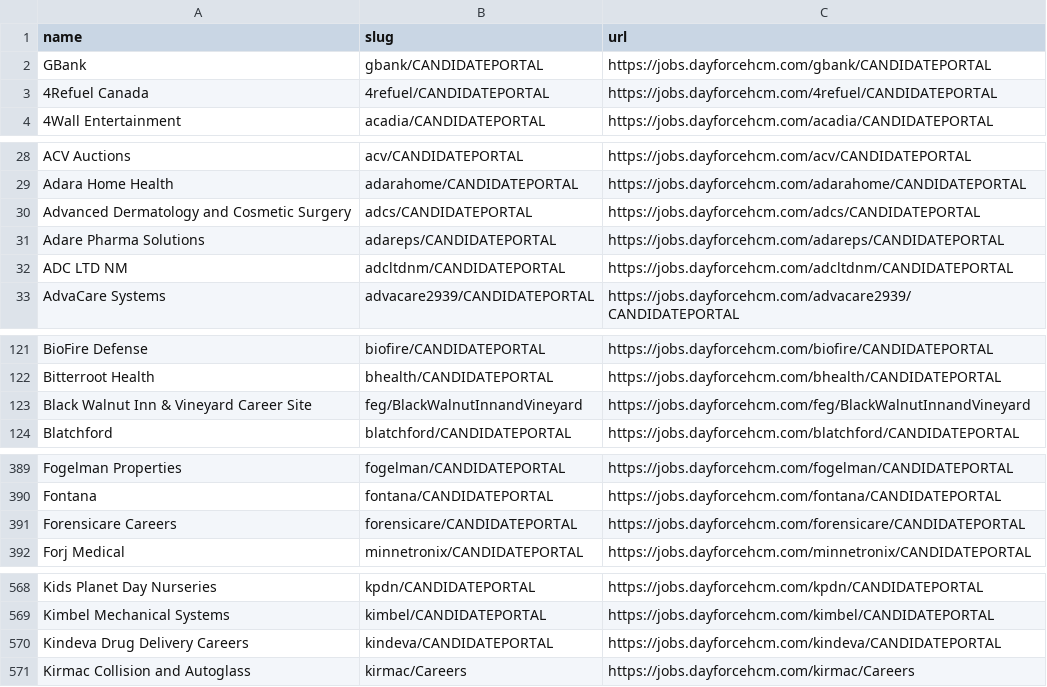
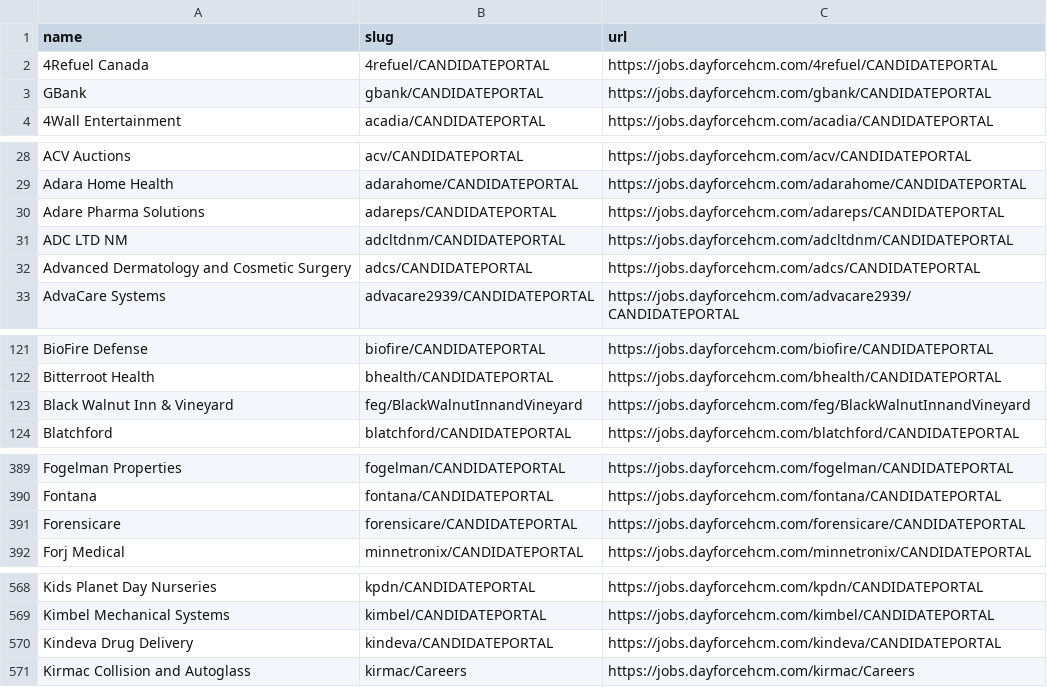
Before and after one commit to kalil0321/ats-scrapers, a CSV file: ats-companies/dayforce.csv, drawn as a sheet; only a part is shown, gaps mark what is left out; the diff covers the shown part only.

```diff
--- a/ats-companies/dayforce.csv
+++ b/ats-companies/dayforce.csv
@@ -1,4 +1,4 @@
 name,slug,url
+4Refuel Canada,4refuel/CANDIDATEPORTAL,https://jobs.dayforcehcm.com/4refuel/CANDIDATEPORTAL
 GBank,gbank/CANDIDATEPORTAL,https://jobs.dayforcehcm.com/gbank/CANDIDATEPORTAL
-4Refuel Canada,4refuel/CANDIDATEPORTAL,https://jobs.dayforcehcm.com/4refuel/CANDIDATEPORTAL
 4Wall Entertainment,acadia/CANDIDATEPORTAL,https://jobs.dayforcehcm.com/acadia/CANDIDATEPORTAL
@@ -29,5 +29,5 @@ ACV Auctions,acv/CANDIDATEPORTAL,https://jobs.dayforcehcm.com/acv/CANDIDATEPORTA
 Adara Home Health,adarahome/CANDIDATEPORTAL,https://jobs.dayforcehcm.com/adarahome/CANDIDATEPORTAL
-Advanced Dermatology and Cosmetic Surgery,adcs/CANDIDATEPORTAL,https://jobs.dayforcehcm.com/adcs/CANDIDATEPORTAL
 Adare Pharma Solutions,adareps/CANDIDATEPORTAL,https://jobs.dayforcehcm.com/adareps/CANDIDATEPORTAL
 ADC LTD NM,adcltdnm/CANDIDATEPORTAL,https://jobs.dayforcehcm.com/adcltdnm/CANDIDATEPORTAL
+Advanced Dermatology and Cosmetic Surgery,adcs/CANDIDATEPORTAL,https://jobs.dayforcehcm.com/adcs/CANDIDATEPORTAL
 AdvaCare Systems,advacare2939/CANDIDATEPORTAL,https://jobs.dayforcehcm.com/advacare2939/CANDIDATEPORTAL
@@ -122,3 +122,3 @@ BioFire Defense,biofire/CANDIDATEPORTAL,https://jobs.dayforcehcm.com/biofire/CAN
 Bitterroot Health,bhealth/CANDIDATEPORTAL,https://jobs.dayforcehcm.com/bhealth/CANDIDATEPORTAL
-Black Walnut Inn & Vineyard Career Site,feg/BlackWalnutInnandVineyard,https://jobs.dayforcehcm.com/feg/BlackWalnutInnandVineyard
+Black Walnut Inn & Vineyard,feg/BlackWalnutInnandVineyard,https://jobs.dayforcehcm.com/feg/BlackWalnutInnandVineyard
 Blatchford,blatchford/CANDIDATEPORTAL,https://jobs.dayforcehcm.com/blatchford/CANDIDATEPORTAL
@@ -390,3 +390,3 @@ Fogelman Properties,fogelman/CANDIDATEPORTAL,https://jobs.dayforcehcm.com/fogelm
 Fontana,fontana/CANDIDATEPORTAL,https://jobs.dayforcehcm.com/fontana/CANDIDATEPORTAL
-Forensicare Careers,forensicare/CANDIDATEPORTAL,https://jobs.dayforcehcm.com/forensicare/CANDIDATEPORTAL
+Forensicare,forensicare/CANDIDATEPORTAL,https://jobs.dayforcehcm.com/forensicare/CANDIDATEPORTAL
 Forj Medical,minnetronix/CANDIDATEPORTAL,https://jobs.dayforcehcm.com/minnetronix/CANDIDATEPORTAL
@@ -569,3 +569,3 @@ Kids Planet Day Nurseries,kpdn/CANDIDATEPORTAL,https://jobs.dayforcehcm.com/kpdn
 Kimbel Mechanical Systems,kimbel/CANDIDATEPORTAL,https://jobs.dayforcehcm.com/kimbel/CANDIDATEPORTAL
-Kindeva Drug Delivery Careers,kindeva/CANDIDATEPORTAL,https://jobs.dayforcehcm.com/kindeva/CANDIDATEPORTAL
+Kindeva Drug Delivery,kindeva/CANDIDATEPORTAL,https://jobs.dayforcehcm.com/kindeva/CANDIDATEPORTAL
 Kirmac Collision and Autoglass,kirmac/Careers,https://jobs.dayforcehcm.com/kirmac/Careers
```
Also changed, not shown: 3 moved rows elsewhere in this file.
